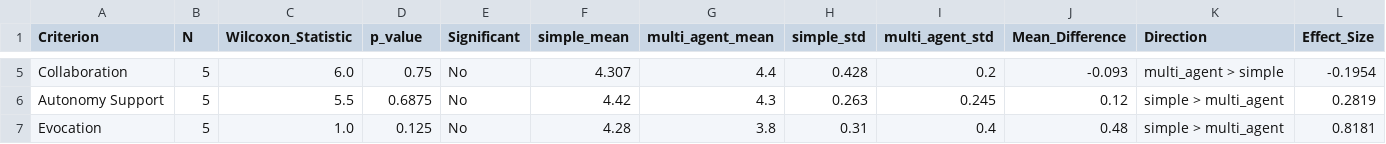
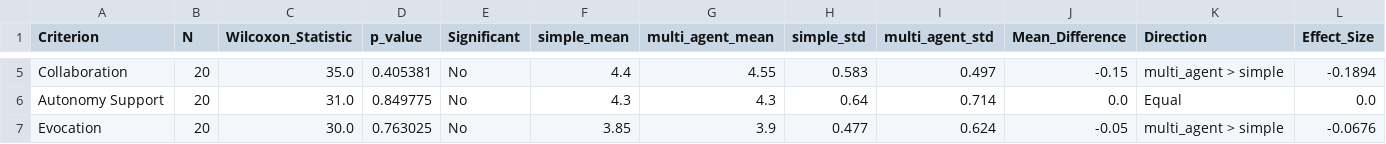
Before and after one commit to amin-kamaleddin/Psychotherapy-Agent, a CSV file: Eval/csv/wilcoxon_test_simple_vs_multi_agent.csv, drawn as a sheet; only a part is shown, gaps mark what is left out; the diff covers the shown part only; the diff names each change by its address in the sheet, - before the commit and + after, or states it on an @@ line.

```diff
--- a/Eval/csv/wilcoxon_test_simple_vs_multi_agent.csv
+++ b/Eval/csv/wilcoxon_test_simple_vs_multi_agent.csv
-B5:B7 (N): 5
+B5:B7 (N): 20
-C5 (Wilcoxon_Statistic): 6.0
+C5 (Wilcoxon_Statistic): 35.0
-D5 (p_value): 0.75
+D5 (p_value): 0.405381
-F5 (simple_mean): 4.307
+F5 (simple_mean): 4.4
-G5 (multi_agent_mean): 4.4
+G5 (multi_agent_mean): 4.55
-H5 (simple_std): 0.428
+H5 (simple_std): 0.583
-I5 (multi_agent_std): 0.2
+I5 (multi_agent_std): 0.497
-J5 (Mean_Difference): -0.093
+J5 (Mean_Difference): -0.15
-L5 (Effect_Size): -0.1954
+L5 (Effect_Size): -0.1894
-C6 (Wilcoxon_Statistic): 5.5
+C6 (Wilcoxon_Statistic): 31.0
-D6 (p_value): 0.6875
+D6 (p_value): 0.849775
-F6 (simple_mean): 4.42
+F6 (simple_mean): 4.3
-H6 (simple_std): 0.263
+H6 (simple_std): 0.64
-I6 (multi_agent_std): 0.245
+I6 (multi_agent_std): 0.714
-J6 (Mean_Difference): 0.12
+J6 (Mean_Difference): 0.0
-K6 (Direction): simple > multi_agent
+K6 (Direction): Equal
-L6 (Effect_Size): 0.2819
+L6 (Effect_Size): 0.0
-C7 (Wilcoxon_Statistic): 1.0
+C7 (Wilcoxon_Statistic): 30.0
-D7 (p_value): 0.125
+D7 (p_value): 0.763025
-F7 (simple_mean): 4.28
+F7 (simple_mean): 3.85
-G7 (multi_agent_mean): 3.8
+G7 (multi_agent_mean): 3.9
-H7 (simple_std): 0.31
+H7 (simple_std): 0.477
-I7 (multi_agent_std): 0.4
+I7 (multi_agent_std): 0.624
-J7 (Mean_Difference): 0.48
+J7 (Mean_Difference): -0.05
-K7 (Direction): simple > multi_agent
+K7 (Direction): multi_agent > simple
-L7 (Effect_Size): 0.8181
+L7 (Effect_Size): -0.0676
```
Also changed, not shown: 66 edited cells elsewhere in this file, Eval/csv/feedback_metrics_complex.csv, Eval/csv/feedback_metrics_multi_agent.csv, 23 other files.
